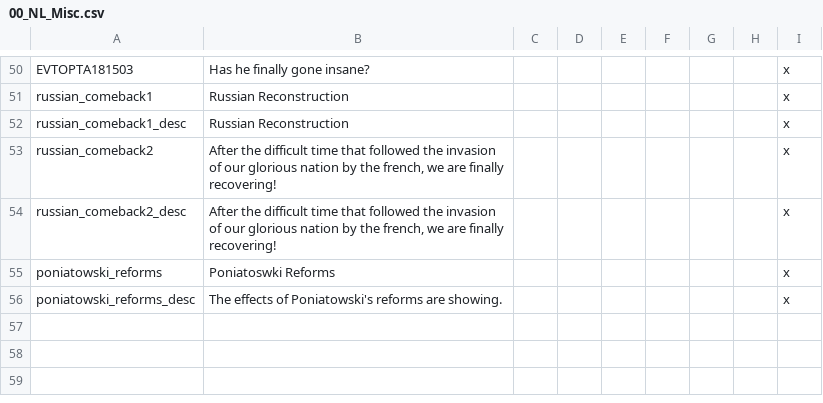
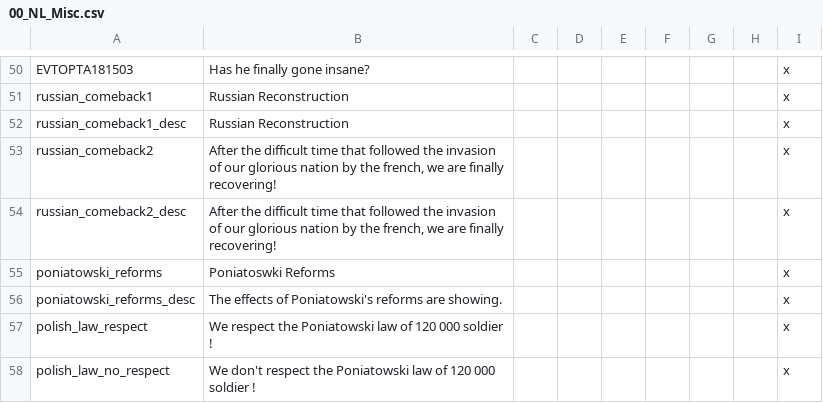
Before and after one commit to MaTi5893/Napoleon-s-Legacy-Remastered, a CSV file: Napoleon's Legacy_Remake/localisation/00_NL_Misc.csv, drawn as a sheet; only a part is shown, gaps mark what is left out; the diff names each change by its address in the sheet, - before the commit and + after, or states it on an @@ line.

```diff
--- a/Napoleon's Legacy_Remake/localisation/00_NL_Misc.csv
+++ b/Napoleon's Legacy_Remake/localisation/00_NL_Misc.csv
+row 57: polish_law_respect | We respect the Poniatowski law of 120 000 soldier ! |  |  |  |  |  |  | x
+row 58: polish_law_no_respect | We don't respect the Poniatowski law of 120 000 soldier ! |  |  |  |  |  |  | x
```
Also changed, not shown: Napoleon's Legacy_Remake/localisation/000_Victoria Universalis CREDIT TO KEVING.csv, Napoleon's Legacy_Remake/localisation/00_HPM_Misc.csv, 10 other files.
